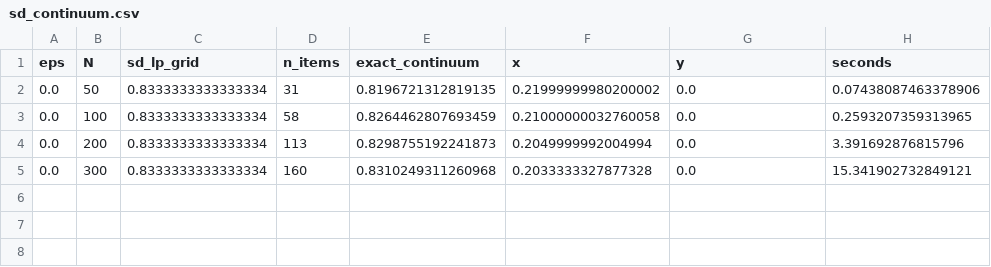
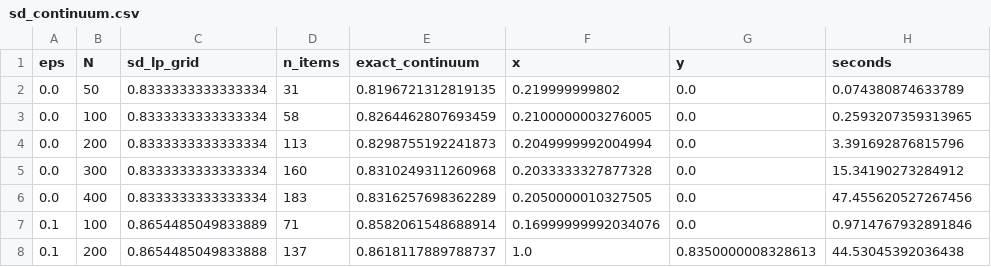
Before and after one commit to lotanamit5/auctions-project, a CSV file: results/data/sd_continuum.csv, drawn as a sheet.

```diff
--- a/results/data/sd_continuum.csv
+++ b/results/data/sd_continuum.csv
@@ -1,5 +1,8 @@
 eps,N,sd_lp_grid,n_items,exact_continuum,x,y,seconds
-0.0,50,0.8333333333333334,31,0.8196721312819135,0.21999999980200002,0.0,0.07438087463378906
-0.0,100,0.8333333333333334,58,0.8264462807693459,0.21000000032760058,0.0,0.2593207359313965
+0.0,50,0.8333333333333334,31,0.8196721312819135,0.219999999802,0.0,0.074380874633789
+0.0,100,0.8333333333333334,58,0.8264462807693459,0.2100000003276005,0.0,0.2593207359313965
 0.0,200,0.8333333333333334,113,0.8298755192241873,0.2049999992004994,0.0,3.391692876815796
-0.0,300,0.8333333333333334,160,0.8310249311260968,0.2033333327877328,0.0,15.341902732849121
+0.0,300,0.8333333333333334,160,0.8310249311260968,0.2033333327877328,0.0,15.34190273284912
+0.0,400,0.8333333333333334,183,0.8316257698362289,0.2050000010327505,0.0,47.455620527267456
+0.1,100,0.8654485049833889,71,0.8582061548688914,0.16999999992034076,0.0,0.9714767932891846
+0.1,200,0.8654485049833888,137,0.8618117889788737,1.0,0.8350000008328613,44.53045392036438
```
Also changed, not shown: results/data/sd_menu_N100_eps0.1.csv, results/data/sd_menu_N200_eps0.1.csv, 8 other files.
